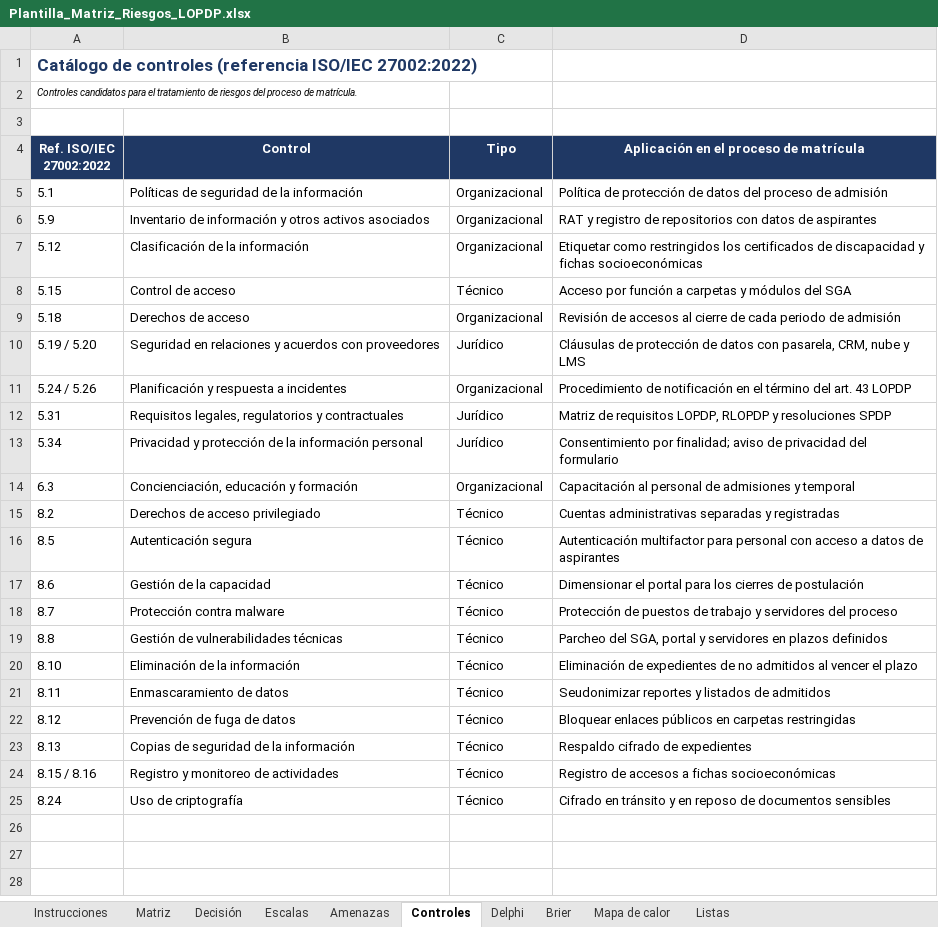
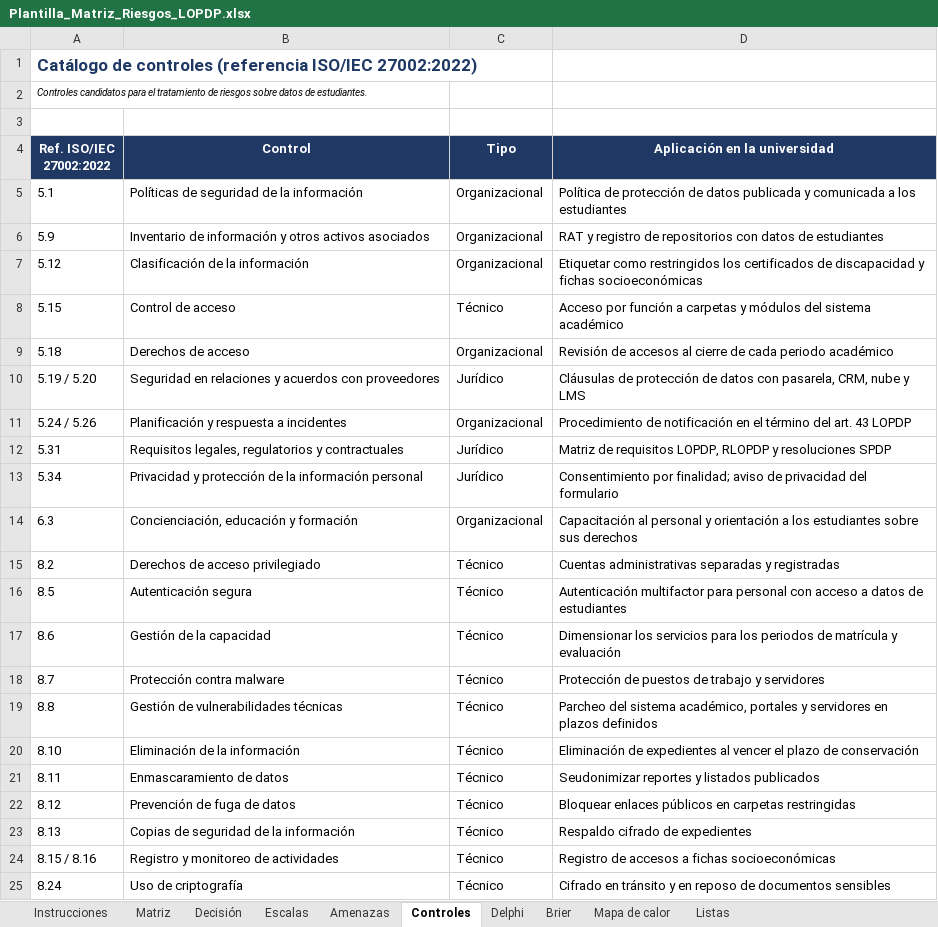
Before and after one commit to ramonalejandromanzaba-wq/Tesis, an Excel workbook: matriz/Plantilla_Matriz_Riesgos_LOPDP.xlsx, sheet Controles, drawn as a sheet; values as stored, in another font and other column widths than the file's, no borders; the diff names each change by its address in the sheet, - before the commit and + after, or states it on an @@ line.

```diff
--- a/matriz/Plantilla_Matriz_Riesgos_LOPDP.xlsx (sheet Controles)
+++ b/matriz/Plantilla_Matriz_Riesgos_LOPDP.xlsx (sheet Controles)
-A2 (Ref. ISO/IEC 27002:2022): …de riesgos del proceso de matrícula.
+A2 (Ref. ISO/IEC 27002:2022): …de riesgos sobre datos de estudiantes.
-D4: Aplicación en el proceso de matrícula
+D4: Aplicación en la universidad
-D5 (Aplicación en la universidad): …de datos del proceso de admisión
+D5 (Aplicación en la universidad): …de datos publicada y comunicada a los estudiantes
-D6 (Aplicación en la universidad): …datos de aspirantes
+D6 (Aplicación en la universidad): …datos de estudiantes
-D8 (Aplicación en la universidad): …módulos del SGA
+D8 (Aplicación en la universidad): …módulos del sistema académico
-D9 (Aplicación en la universidad): …cada periodo de admisión
+D9 (Aplicación en la universidad): …cada periodo académico
-D14 (Aplicación en la universidad): …al personal de admisiones y temporal
+D14 (Aplicación en la universidad): …al personal y orientación a los estudiantes sobre sus derechos
-D16 (Aplicación en la universidad): …datos de aspirantes
+D16 (Aplicación en la universidad): …datos de estudiantes
-D17 (Aplicación en la universidad): Dimensionar el portal para los cierres de postulación
+D17 (Aplicación en la universidad): Dimensionar los servicios para los periodos de matrícula y evaluación
-D18 (Aplicación en la universidad): …y servidores del proceso
+D18 (Aplicación en la universidad): …y servidores
-D19 (Aplicación en la universidad): Parcheo del SGA, portal y servidores…
+D19 (Aplicación en la universidad): Parcheo del sistema académico, portales y servidores…
-D20 (Aplicación en la universidad): …de expedientes de no admitidos al vencer el plazo
+D20 (Aplicación en la universidad): …de expedientes al vencer el plazo de conservación
-D21 (Aplicación en la universidad): Seudonimizar reportes y listados de admitidos
+D21 (Aplicación en la universidad): Seudonimizar reportes y listados publicados
```
Also changed, not shown: sheet Amenazas, sheet Listas, sheet Instrucciones, sheet Matriz, 43 other files.
